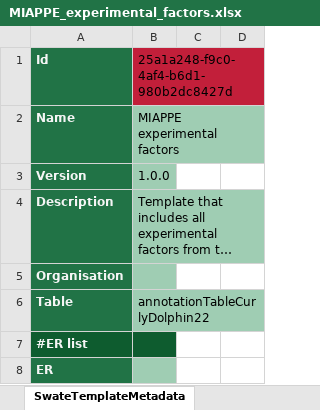
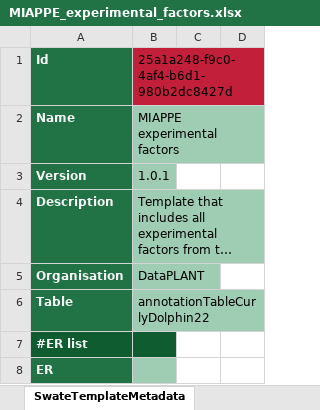
Before and after one commit to nfdi4plants/Swate-templates, an Excel workbook: templates/dataplant/MIAPPE_experimental_factors.xlsx, sheet SwateTemplateMetadata, drawn as a sheet; only a part is shown; long unchanged cells end in …; values as stored, in another font and other column widths than the file's, no borders; the diff names each change by its address in the sheet, - before the commit and + after, or states it on an @@ line.

```diff
--- a/templates/dataplant/MIAPPE_experimental_factors.xlsx (sheet SwateTemplateMetadata)
+++ b/templates/dataplant/MIAPPE_experimental_factors.xlsx (sheet SwateTemplateMetadata)
-B3: 1.0.0
+B3: 1.0.1
-B5: (empty)
+B5: DataPLANT
```
Also changed, not shown: templates/dataplant/MIAPPE_growth_facility.xlsx, templates/dataplant/MIAPPE_nutrients.xlsx, 1 other file.
